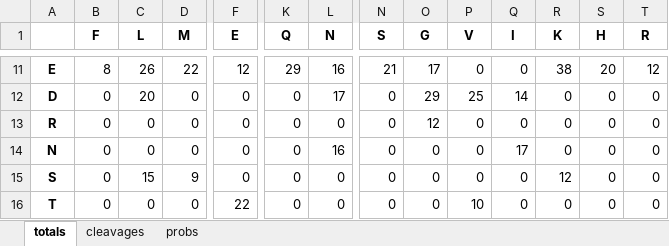
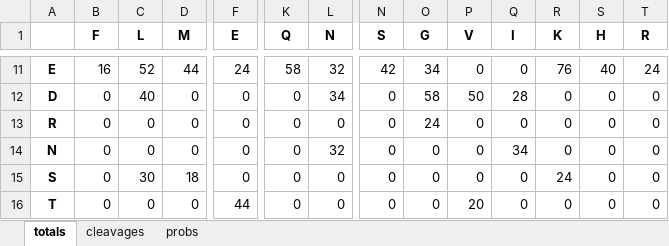
Before and after one commit to kibh11/sarlacc, an Excel workbook: utility/data/pepsin/pepsin.xlsx, sheet totals, drawn as a sheet; only a part is shown, gaps mark what is left out; values as stored, in another font and other column widths than the file's, no borders; the diff covers the shown part only; the diff names each change by its address in the sheet, - before the commit and + after, or states it on an @@ line.

```diff
--- a/utility/data/pepsin/pepsin.xlsx (sheet totals)
+++ b/utility/data/pepsin/pepsin.xlsx (sheet totals)
-B11 (F): 8
+B11 (F): 16
-C11 (L): 26
+C11 (L): 52
-D11 (M): 22
+D11 (M): 44
-F11 (E): 12
+F11 (E): 24
-K11 (Q): 29
+K11 (Q): 58
-L11 (N): 16
+L11 (N): 32
-N11 (S): 21
+N11 (S): 42
-O11 (G): 17
+O11 (G): 34
-R11 (K): 38
+R11 (K): 76
-S11 (H): 20
+S11 (H): 40
-T11 (R): 12
+T11 (R): 24
-C12 (L): 20
+C12 (L): 40
-L12 (N): 17
+L12 (N): 34
-O12 (G): 29
+O12 (G): 58
-P12 (V): 25
+P12 (V): 50
-Q12 (I): 14
+Q12 (I): 28
-O13 (G): 12
+O13 (G): 24
-L14 (N): 16
+L14 (N): 32
-Q14 (I): 17
+Q14 (I): 34
-C15 (L): 15
+C15 (L): 30
-D15 (M): 9
+D15 (M): 18
-R15 (K): 12
+R15 (K): 24
-F16 (E): 22
+F16 (E): 44
-P16 (V): 10
+P16 (V): 20
```
Also changed, not shown: 50 edited cells elsewhere in this sheet, sheet cleavages, 1 other file.
